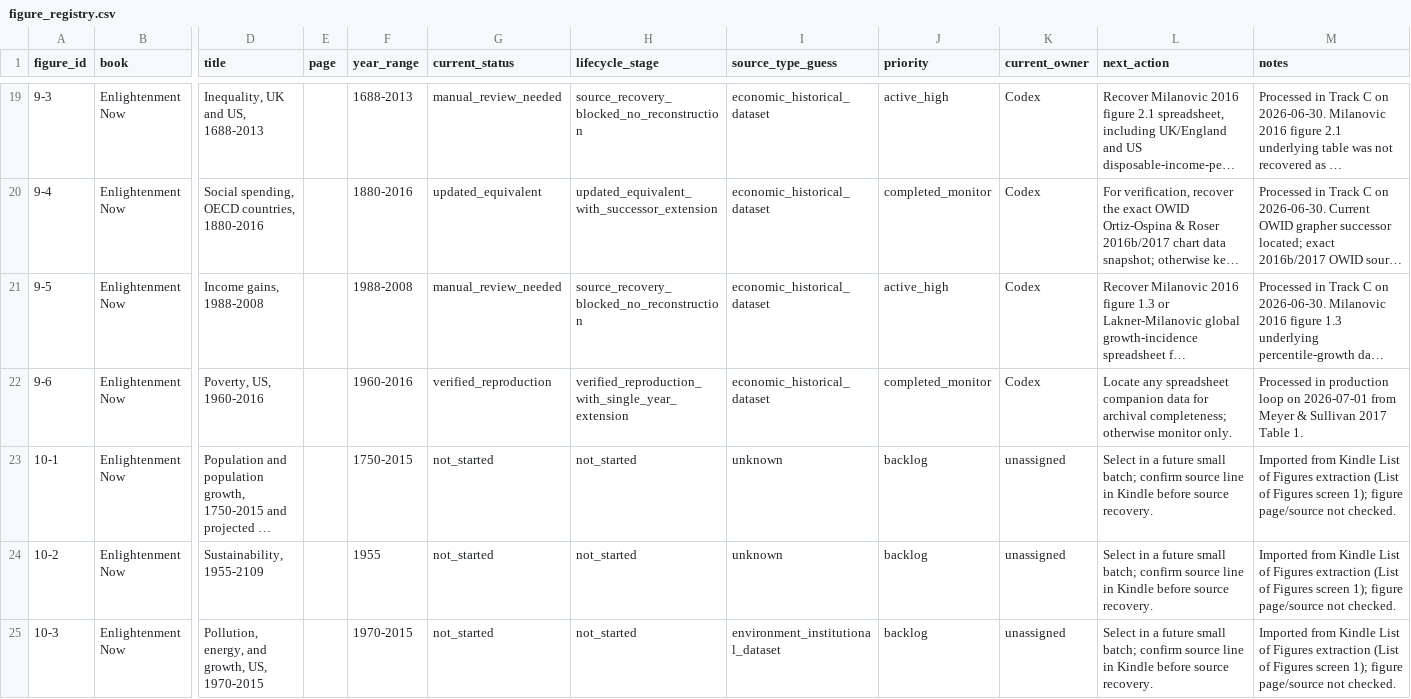
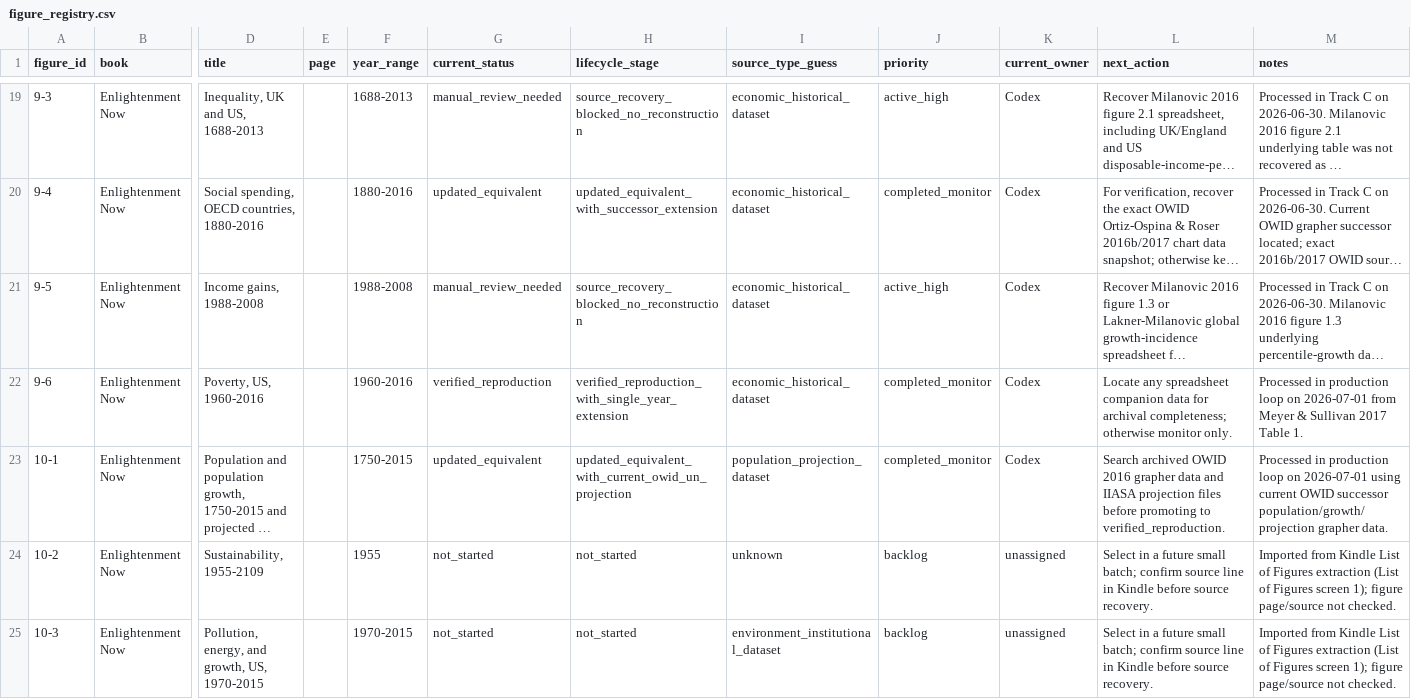
Before and after one commit to J-Chamberlain/pinker_charts, a CSV file: data/figure_registry.csv, drawn as a sheet; only a part is shown, gaps mark what is left out; long unchanged cells end in …; the diff names each change by its address in the sheet, - before the commit and + after, or states it on an @@ line.

```diff
--- a/data/figure_registry.csv
+++ b/data/figure_registry.csv
-G23 (current_status): not_started
+G23 (current_status): updated_equivalent
-H23 (lifecycle_stage): not_started
+H23 (lifecycle_stage): updated_equivalent_with_current_owid_un_projection
-I23 (source_type_guess): unknown
+I23 (source_type_guess): population_projection_dataset
-J23 (priority): backlog
+J23 (priority): completed_monitor
-K23 (current_owner): unassigned
+K23 (current_owner): Codex
-L23 (next_action): Select in a future small batch; confirm source line in Kindle before source recovery.
+L23 (next_action): Search archived OWID 2016 grapher data and IIASA projection files before promoting to verified_reproduction.
-M23 (notes): Imported from Kindle List of Figures extraction (List of Figures screen 1); figure page/source not checked.
+M23 (notes): Processed in production loop on 2026-07-01 using current OWID successor population/growth/projection grapher data.
```
Also changed, not shown: data/metadata/figure_metadata.csv, 31 other files.
